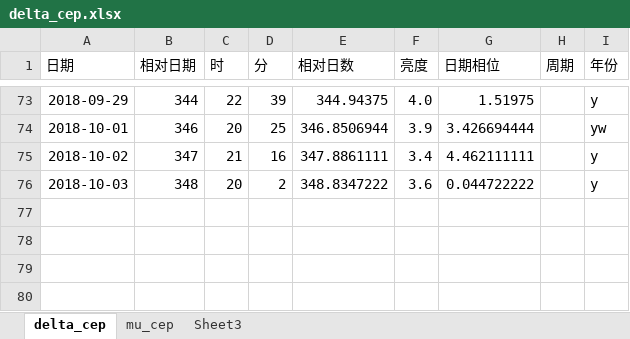
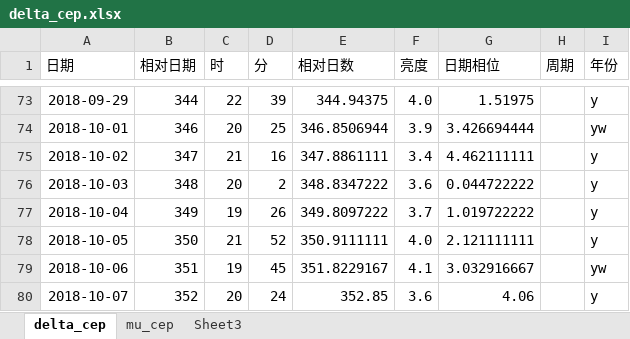
Before and after one commit to rottenweed/calc, an Excel workbook: delta_cep/delta_cep.xlsx, sheet delta_cep, drawn as a sheet; only a part is shown, gaps mark what is left out; values as stored, in another font and other column widths than the file's, no borders; charts and pictures not drawn; the diff names each change by its address in the sheet, - before the commit and + after, or states it on an @@ line.

Commit message:
Add V-Star data

```diff
--- a/delta_cep/delta_cep.xlsx (sheet delta_cep)
+++ b/delta_cep/delta_cep.xlsx (sheet delta_cep)
+row 77: 2018-10-04 | 349 | 19 | 26 | 349.8097222 | 3.7 | 1.019722222 |  | y
+row 78: 2018-10-05 | 350 | 21 | 52 | 350.9111111 | 4.0 | 2.121111111 |  | y
+row 79: 2018-10-06 | 351 | 19 | 45 | 351.8229167 | 4.1 | 3.032916667 |  | yw
+row 80: 2018-10-07 | 352 | 20 | 24 | 352.85 | 3.6 | 4.06 |  | y
```
Also changed, not shown: sheet mu_cep, charts or pictures.
